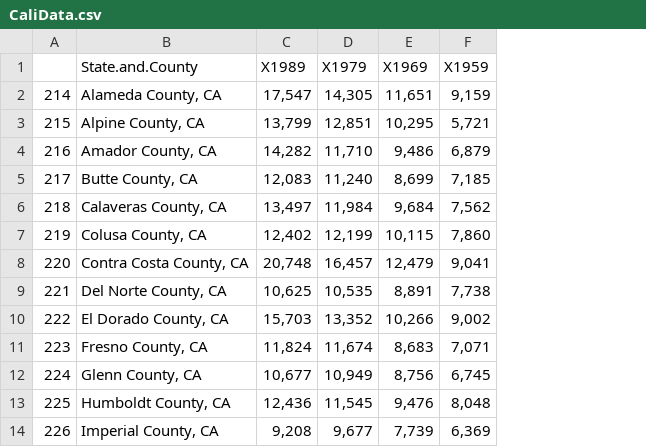
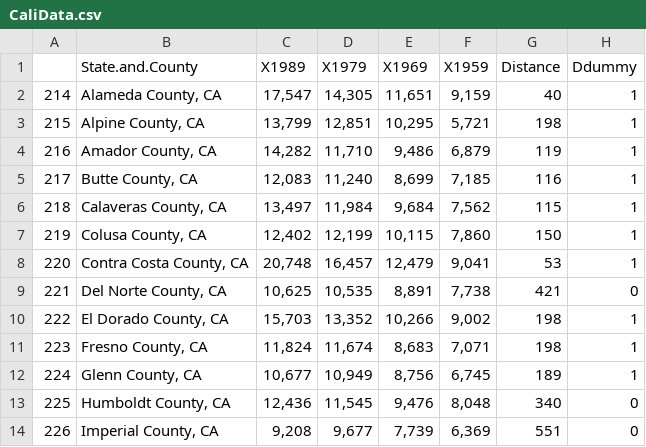
Before and after one commit to JonahTuckman/Economics-Data-Exploration, a CSV file: GroupProject/CaliData.csv, drawn as a sheet; only a part is shown; the diff names each change by its address in the sheet, - before the commit and + after, or states it on an @@ line.

```diff
--- a/GroupProject/CaliData.csv
+++ b/GroupProject/CaliData.csv
+column G (Distance), rows 2-14: 40 | 198 | 119 | 116 | 115 | 150 | 53 | 421 | 198 | 198 | 189 | 340 | 551
+column H (Ddummy), rows 2-14: 1 | 1 | 1 | 1 | 1 | 1 | 1 | 0 | 1 | 1 | 1 | 0 | 0
```
Also changed, not shown: GroupProject/CaliHighTech2.csv, GroupProject/CaliLowIncome.csv.
